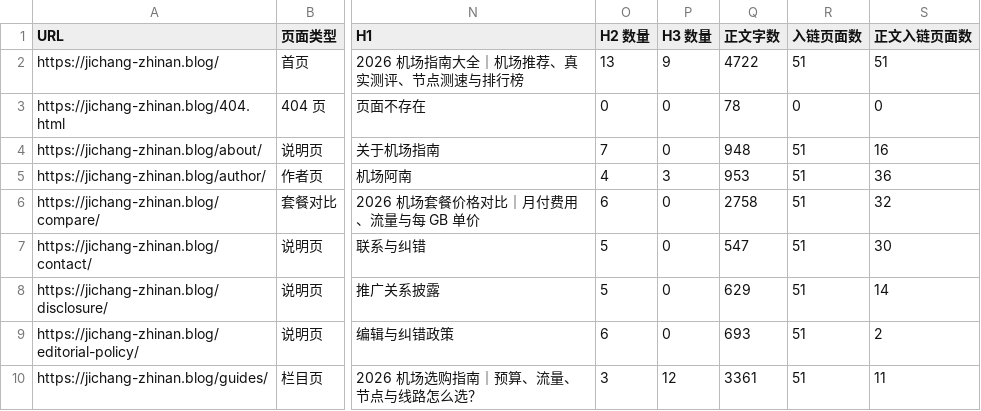
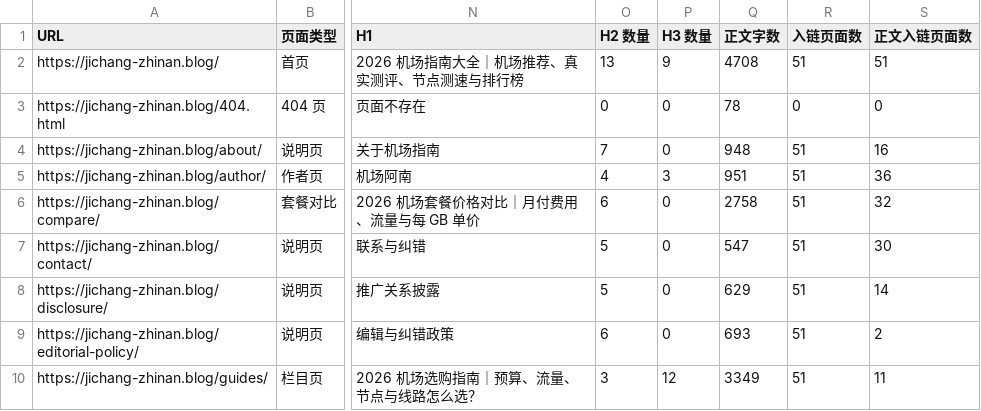
Before and after one commit to jichangzhinan666/jichang-zhinan.blog, a CSV file: URL-INDEX-AUDIT.csv, drawn as a sheet; only a part is shown, gaps mark what is left out; the diff covers the shown part only; the diff names each change by its address in the sheet, - before the commit and + after, or states it on an @@ line.

```diff
--- a/URL-INDEX-AUDIT.csv
+++ b/URL-INDEX-AUDIT.csv
-Q2 (正文字数): 4722
+Q2 (正文字数): 4708
-Q5 (正文字数): 953
+Q5 (正文字数): 951
-Q10 (正文字数): 3361
+Q10 (正文字数): 3349
```
Also changed, not shown: 22 edited cells elsewhere in this file, KEYWORD-MAPPING.csv, 24 other files.
